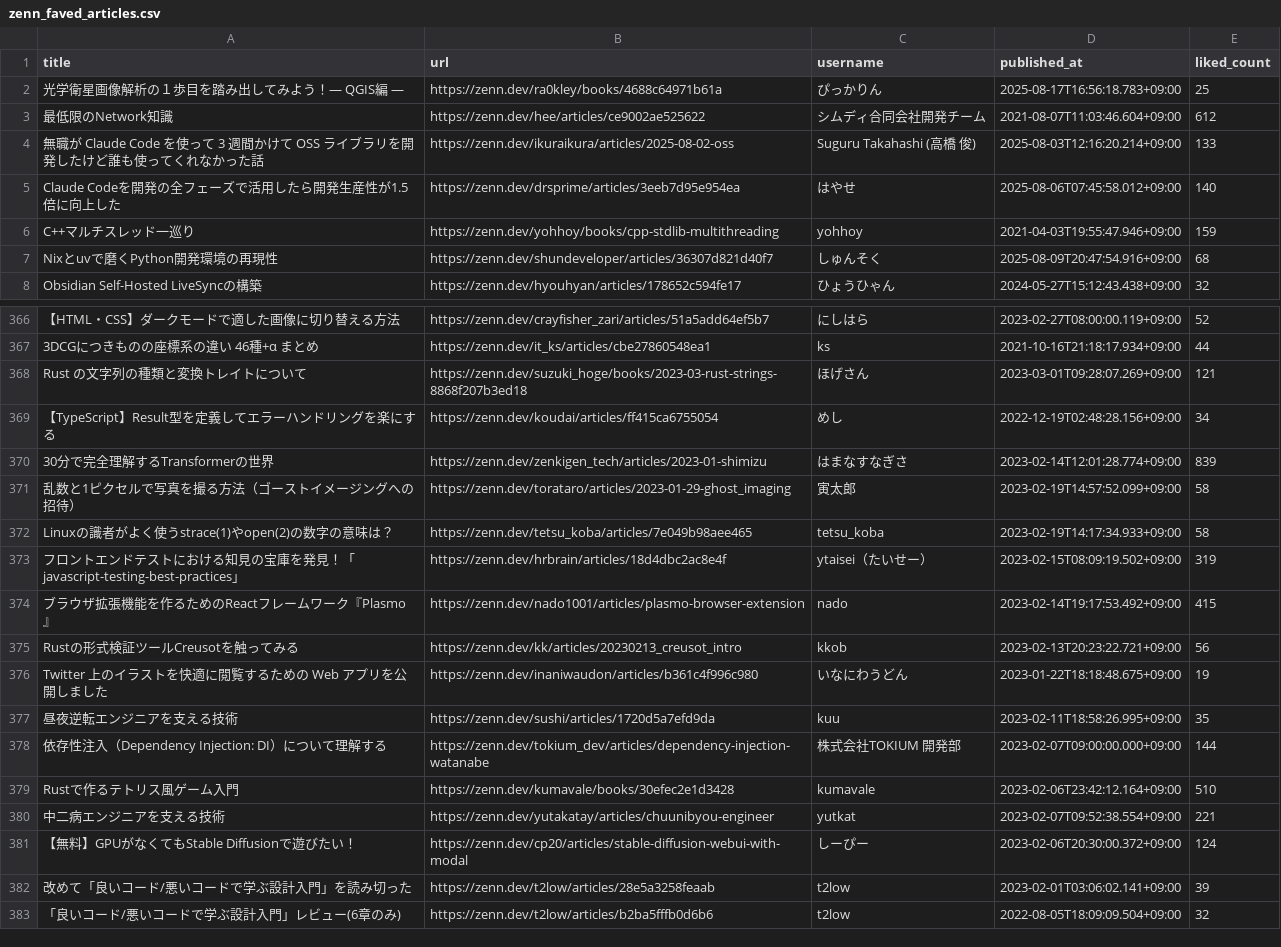
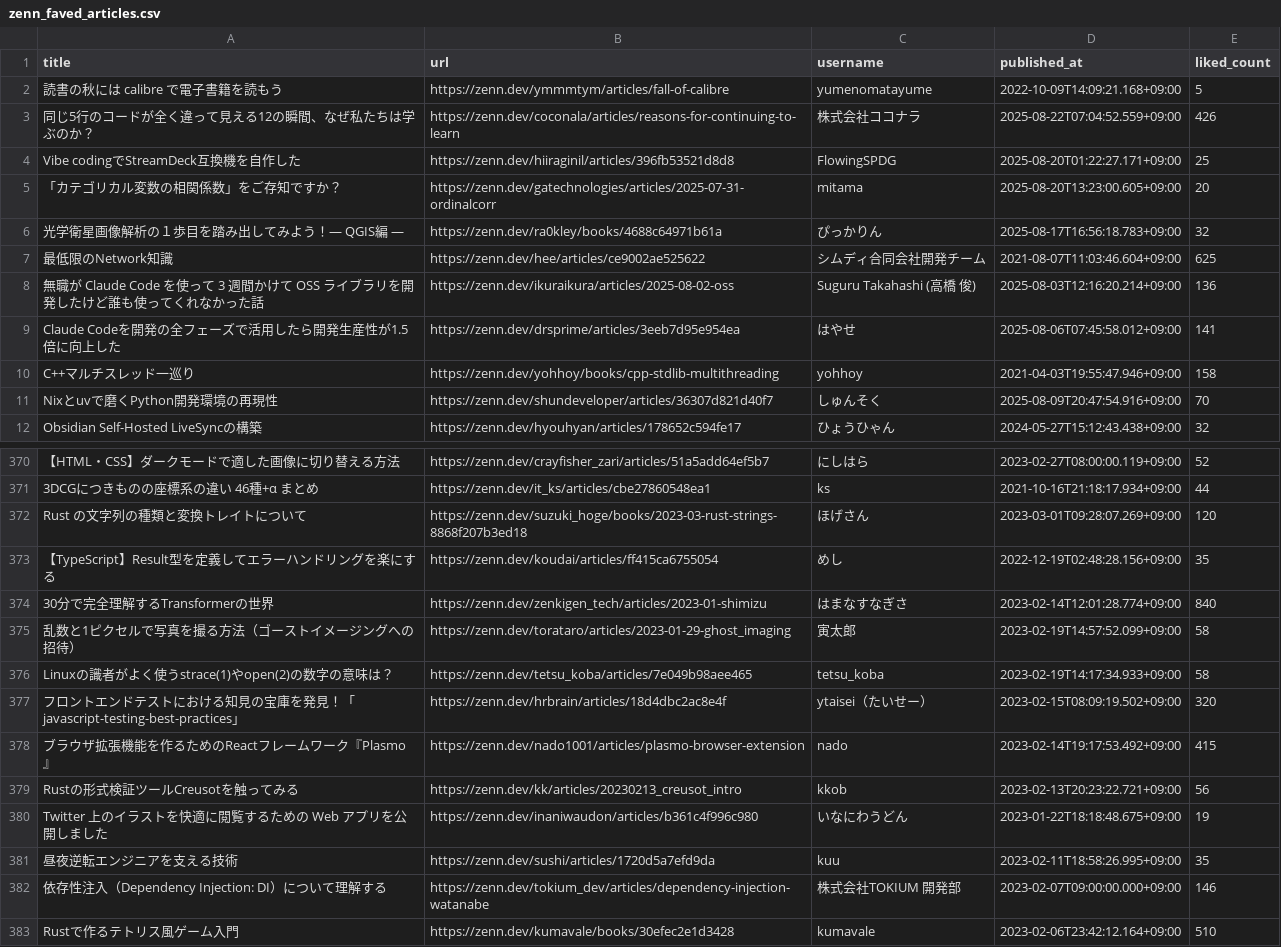
Before and after one commit to stepney141/favs, a CSV file: zenn_favs/zenn_faved_articles.csv, drawn as a sheet; only a part is shown, gaps mark what is left out; the shorter side is filled out with more unchanged rows; addresses are those after the commit; the diff covers the shown part only; the diff names each change by its address in the sheet, - before the commit and + after, or states it on an @@ line.

```diff
--- a/zenn_favs/zenn_faved_articles.csv
+++ b/zenn_favs/zenn_faved_articles.csv
+row 2: 読書の秋には calibre で電子書籍を読もう | https://zenn.dev/ymmmtym/articles/fall-of-calibre | yumenomatayume | 2022-10-09T14:09:21.168+09:00 | 5
+row 3: 同じ5行のコードが全く違って見える12の瞬間、なぜ私たちは学ぶのか？ | https://zenn.dev/coconala/articles/reasons-for-continuing-to-learn | 株式会社ココナラ | 2025-08-22T07:04:52.559+09:00 | 426
+row 4: Vibe codingでStreamDeck互換機を自作した | https://zenn.dev/hiiraginil/articles/396fb53521d8d8 | FlowingSPDG | 2025-08-20T01:22:27.171+09:00 | 25
+row 5: 「カテゴリカル変数の相関係数」をご存知ですか？ | https://zenn.dev/gatechnologies/articles/2025-07-31-ordinalcorr | mitama | 2025-08-20T13:23:00.605+09:00 | 20
-E6 (liked_count): 25
+E6 (liked_count): 32
-E7 (liked_count): 612
+E7 (liked_count): 625
-E8 (liked_count): 133
+E8 (liked_count): 136
-E9 (liked_count): 140
+E9 (liked_count): 141
-E10 (liked_count): 159
+E10 (liked_count): 158
-E11 (liked_count): 68
+E11 (liked_count): 70
-E372 (liked_count): 121
+E372 (liked_count): 120
-E373 (liked_count): 34
+E373 (liked_count): 35
-E374 (liked_count): 839
+E374 (liked_count): 840
-E377 (liked_count): 319
+E377 (liked_count): 320
-E382 (liked_count): 144
+E382 (liked_count): 146
```
Also changed, not shown: 59 edited cells elsewhere in this file, bookmeter/csv/in_Sophia_but_not_in_UTokyo.csv, boundhub/boundhub_tags.csv, 12 other files.
